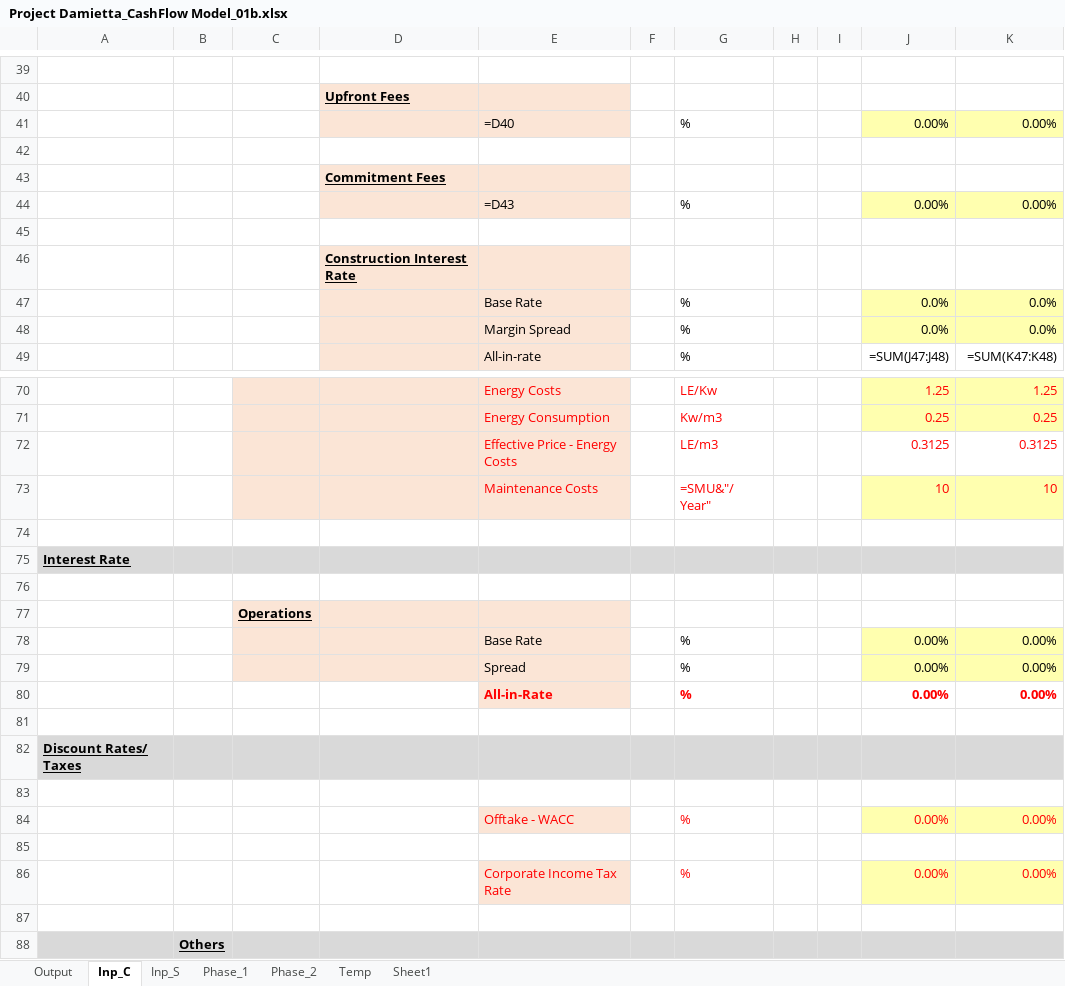
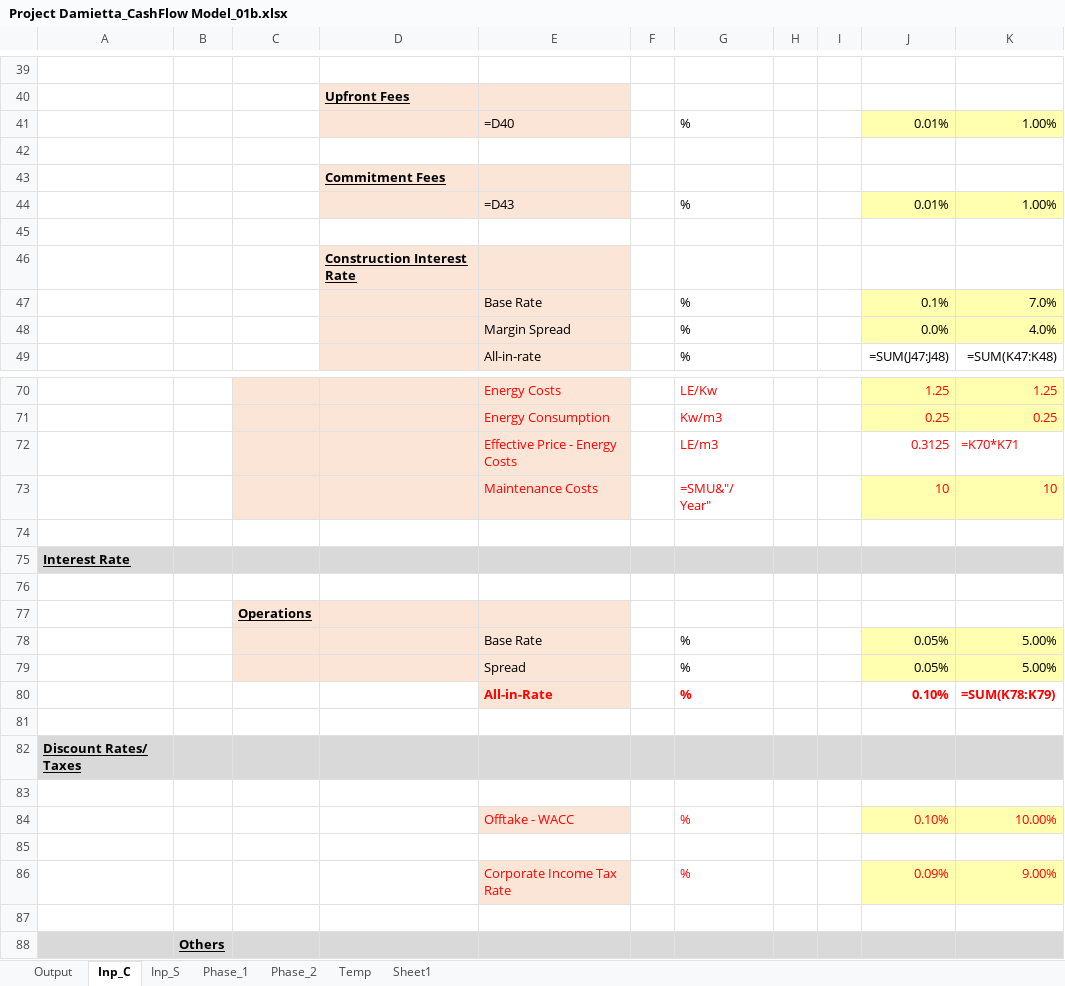
Before and after one commit to tushar-dev-22/EU-Taxonomy, an Excel workbook: Project Damietta_CashFlow Model_01b.xlsx, sheet Inp_C, drawn as a sheet; only a part is shown, gaps mark what is left out; values as stored, in another font and other column widths than the file's, no borders; formulas without a stored value are shown as written; the diff covers the shown part only; the diff names each change by its address in the sheet, - before the commit and + after, or states it on an @@ line.

```diff
--- a/Project Damietta_CashFlow Model_01b.xlsx (sheet Inp_C)
+++ b/Project Damietta_CashFlow Model_01b.xlsx (sheet Inp_C)
-J41: 0.00%
+J41: 0.01%
-K41: 0.00%
+K41: 1.00%
-J44: 0.00%
+J44: 0.01%
-K44: 0.00%
+K44: 1.00%
-J47: 0.0%
+J47: 0.1%
-K47: 0.0%
+K47: 7.0%
-K48: 0.0%
+K48: 4.0%
-K72: 0.3125
+K72: =K70*K71
-J78:J79: 0.00%
+J78:J79: 0.05%
-K78:K79: 0.00%
+K78:K79: 5.00%
-J80: 0.00%
+J80: 0.10%
-K80: 0.00%
+K80: =SUM(K78:K79)
-J84: 0.00%
+J84: 0.10%
-K84: 0.00%
+K84: 10.00%
-J86: 0.00%
+J86: 0.09%
-K86: 0.00%
+K86: 9.00%
```
Also changed, not shown: 14 edited cells elsewhere in this sheet, 2 other files.
